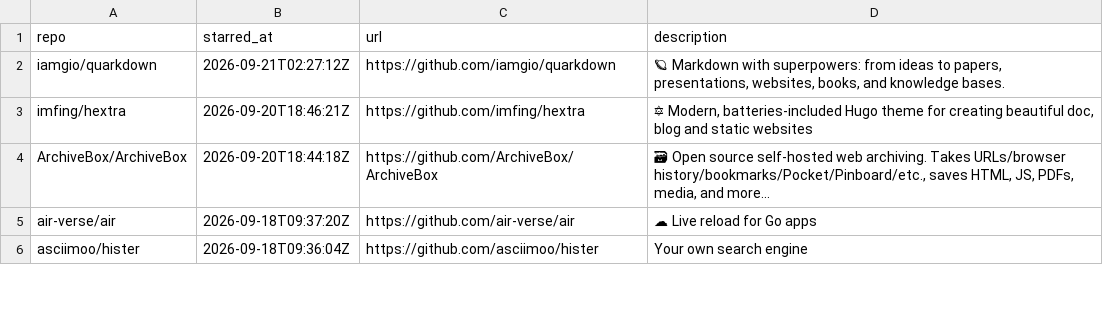
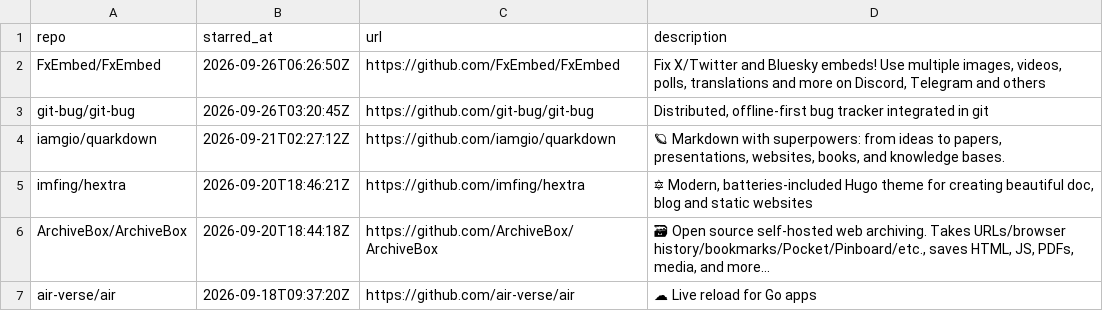
Before and after one commit to Genzer/starred-github-repos, a CSV file: Genzer.starred.csv, drawn as a sheet; only a part is shown; the shorter side is filled out with more unchanged rows; the diff names each change by its address in the sheet, - before the commit and + after, or states it on an @@ line.

```diff
--- a/Genzer.starred.csv
+++ b/Genzer.starred.csv
+row 2: FxEmbed/FxEmbed | 2026-09-26T06:26:50Z | https://github.com/FxEmbed/FxEmbed | Fix X/Twitter and Bluesky embeds! Use multiple images, videos, polls, translations and more on Discord, Telegram and others
+row 3: git-bug/git-bug | 2026-09-26T03:20:45Z | https://github.com/git-bug/git-bug | Distributed, offline-first bug tracker integrated in git
```
